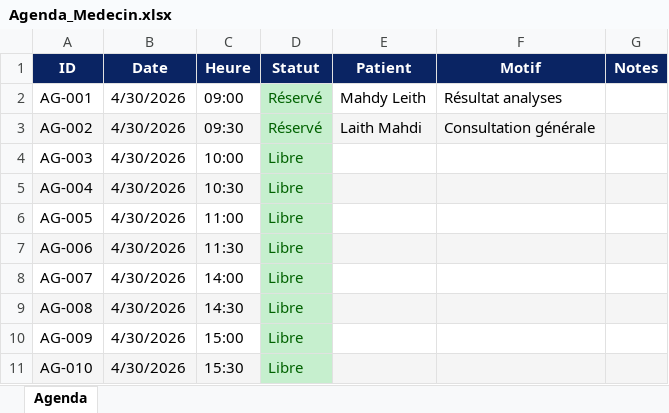
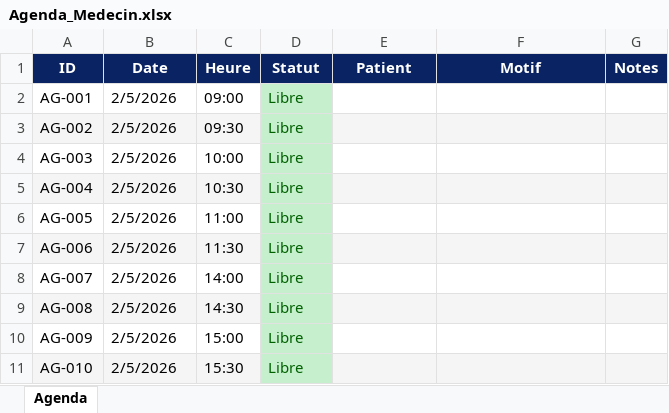
Before and after one commit to LaithMahdi/RPA-Medical-Appointment-Automation, an Excel workbook: Data/Agenda_Medecin.xlsx, sheet Agenda, drawn as a sheet; values as stored, in another font and other column widths than the file's, no borders; the diff names each change by its address in the sheet, - before the commit and + after, or states it on an @@ line.

```diff
--- a/Data/Agenda_Medecin.xlsx (sheet Agenda)
+++ b/Data/Agenda_Medecin.xlsx (sheet Agenda)
-B2:B11 (Date): 4/30/2026
+B2:B11 (Date): 2/5/2026
-D2:D3 (Statut): Réservé
+D2:D3 (Statut): Libre
-E2 (Patient): Mahdy Leith
+E2 (Patient): (empty)
-F2 (Motif): Résultat analyses
+F2 (Motif): (empty)
-E3 (Patient): Laith Mahdi
+E3 (Patient): (empty)
-F3 (Motif): Consultation générale
+F3 (Motif): (empty)
```
Also changed, not shown: 7 other files.
